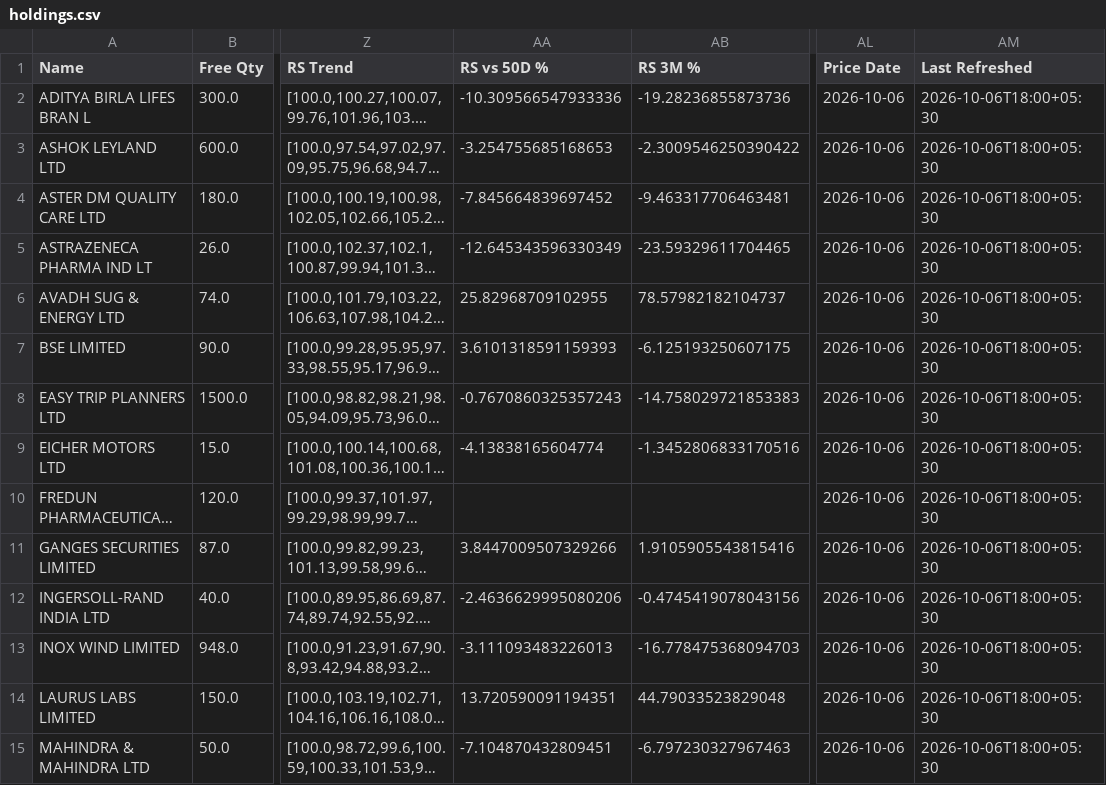
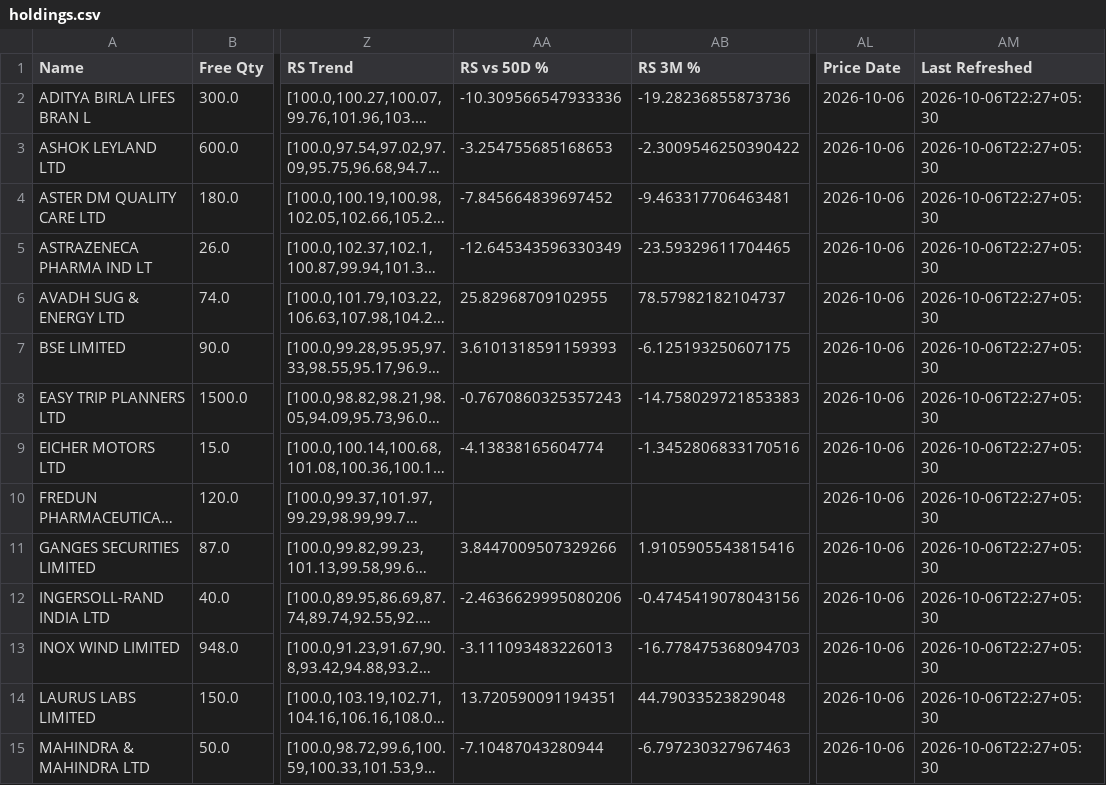
Before and after one commit to hvj7p7shkv-hub/vikram-portfolio-dashboard, a CSV file: data/holdings.csv, drawn as a sheet; only a part is shown, gaps mark what is left out; long unchanged cells end in …; the diff covers the shown part only; the diff names each change by its address in the sheet, - before the commit and + after, or states it on an @@ line.

```diff
--- a/data/holdings.csv
+++ b/data/holdings.csv
-AM2:AM15 (Last Refreshed): 2026-10-06T18:00+05:30
+AM2:AM15 (Last Refreshed): 2026-10-06T22:27+05:30
-AA15 (RS vs 50D %): -7.104870432809451
+AA15 (RS vs 50D %): -7.10487043280944
```
Also changed, not shown: 16 edited cells elsewhere in this file, 1 other file.
